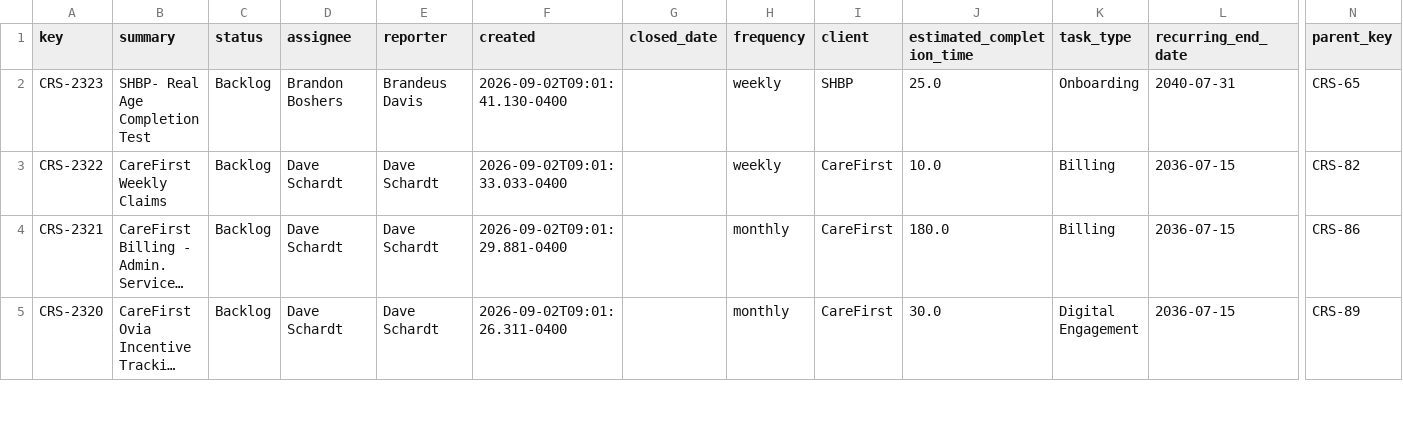
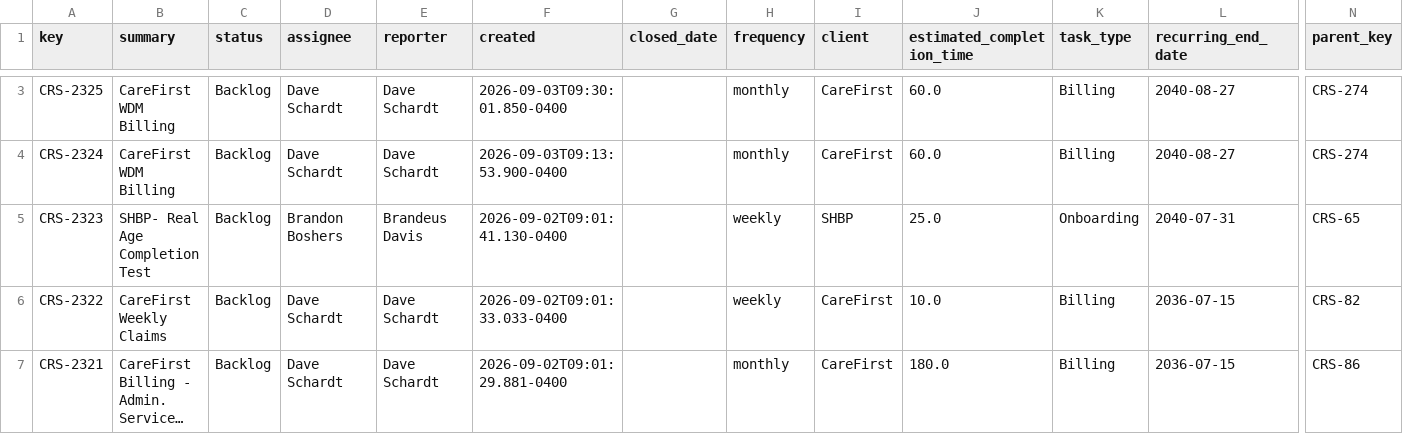
Before and after one commit to brandonboshers/crs-jira-dashboard, a CSV file: data/crs_jira_export.csv, drawn as a sheet; only a part is shown, gaps mark what is left out; the shorter side is filled out with more unchanged rows; long unchanged cells end in …; rows hold the shown columns only; the diff covers the shown part only; the diff names each change by its address in the sheet, - before the commit and + after, or states it on an @@ line.

Commit message:
Sync dashboard from source

```diff
--- a/data/crs_jira_export.csv
+++ b/data/crs_jira_export.csv
+row 3: CRS-2325 | CareFirst WDM Billing | Backlog | Dave Schardt | Dave Schardt | 2026-09-03T09:30:01.850-0400 |  | monthly | CareFirst | 60.0 | Billing | 2040-08-27 | CRS-274
+row 4: CRS-2324 | CareFirst WDM Billing | Backlog | Dave Schardt | Dave Schardt | 2026-09-03T09:13:53.900-0400 |  | monthly | CareFirst | 60.0 | Billing | 2040-08-27 | CRS-274
```
Also changed, not shown: 1 added row and 10 edited cells elsewhere in this file.
